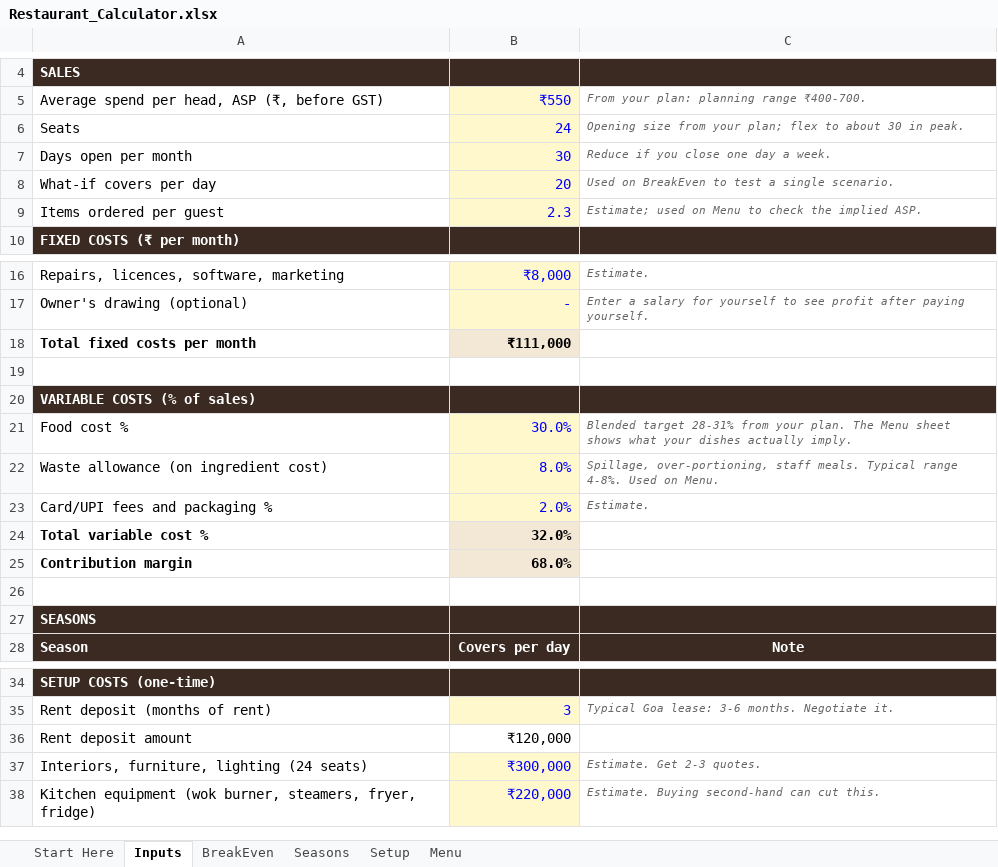
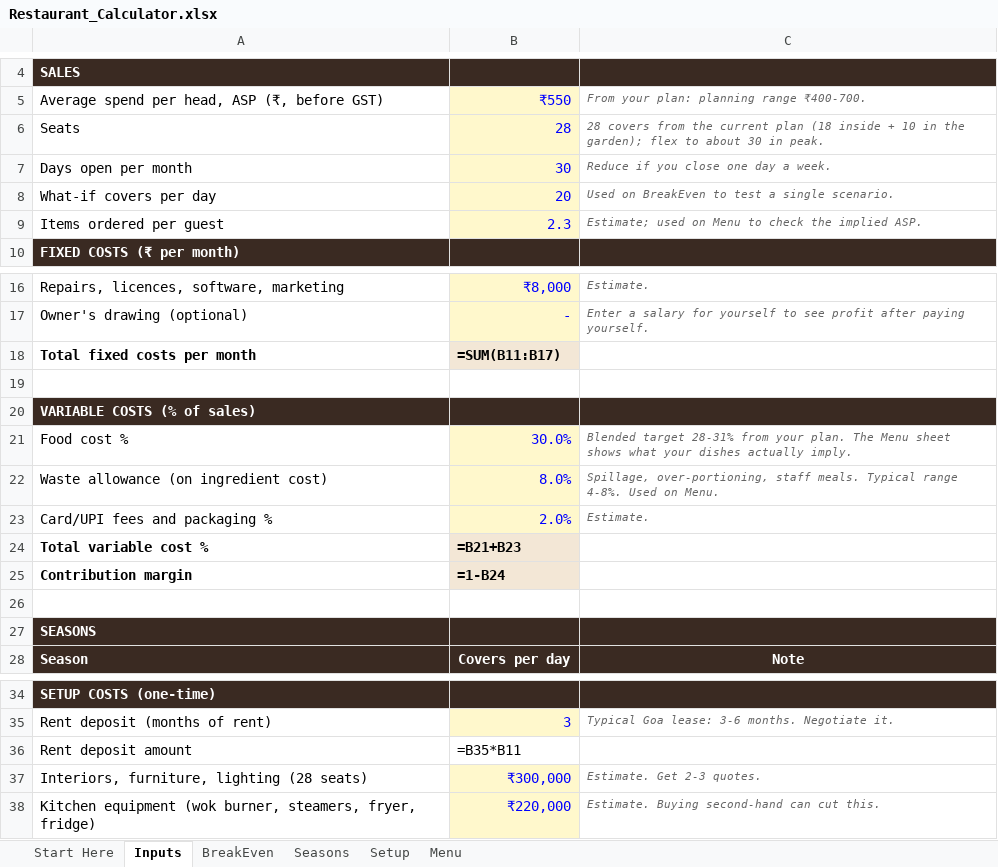
Before and after one commit to singhgenics/dream, an Excel workbook: Restaurant_Calculator.xlsx, sheet Inputs, drawn as a sheet; only a part is shown, gaps mark what is left out; values as stored, in another font and other column widths than the file's, no borders; formulas without a stored value are shown as written; the diff names each change by its address in the sheet, - before the commit and + after, or states it on an @@ line.

```diff
--- a/Restaurant_Calculator.xlsx (sheet Inputs)
+++ b/Restaurant_Calculator.xlsx (sheet Inputs)
-B6: 24
+B6: 28
-C6: Opening size from your plan; flex to…
+C6: 28 covers from the current plan (18 inside + 10 in the garden); flex to…
-B18: ₹111,000
+B18: =SUM(B11:B17)
-B24: 32.0%
+B24: =B21+B23
-B25: 68.0%
+B25: =1-B24
-B36: ₹120,000
+B36: =B35*B11
-A37: Interiors, furniture, lighting (24 seats)
+A37: Interiors, furniture, lighting (28 seats)
```
Also changed, not shown: sheet Seasons, sheet BreakEven, sheet Menu, sheet Setup, 2 other files.
